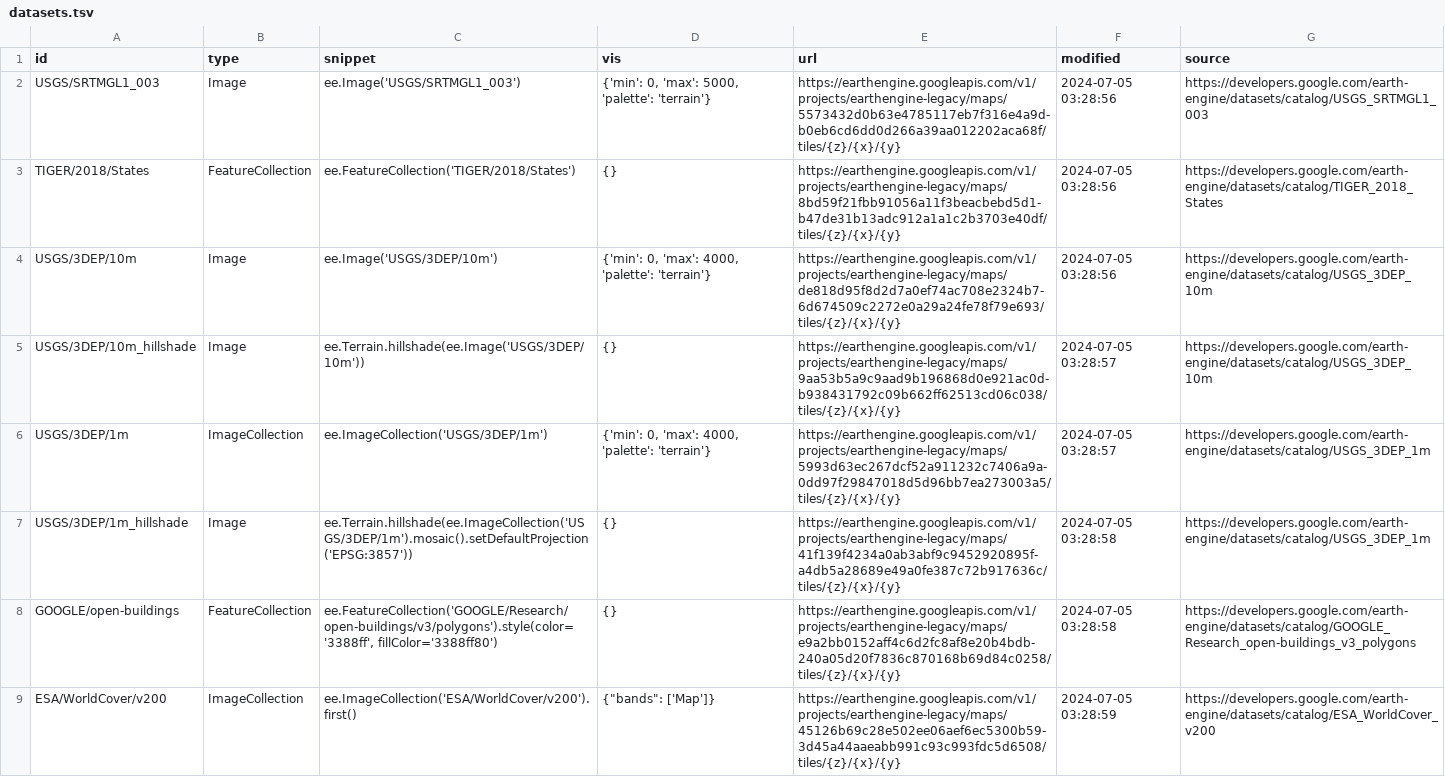
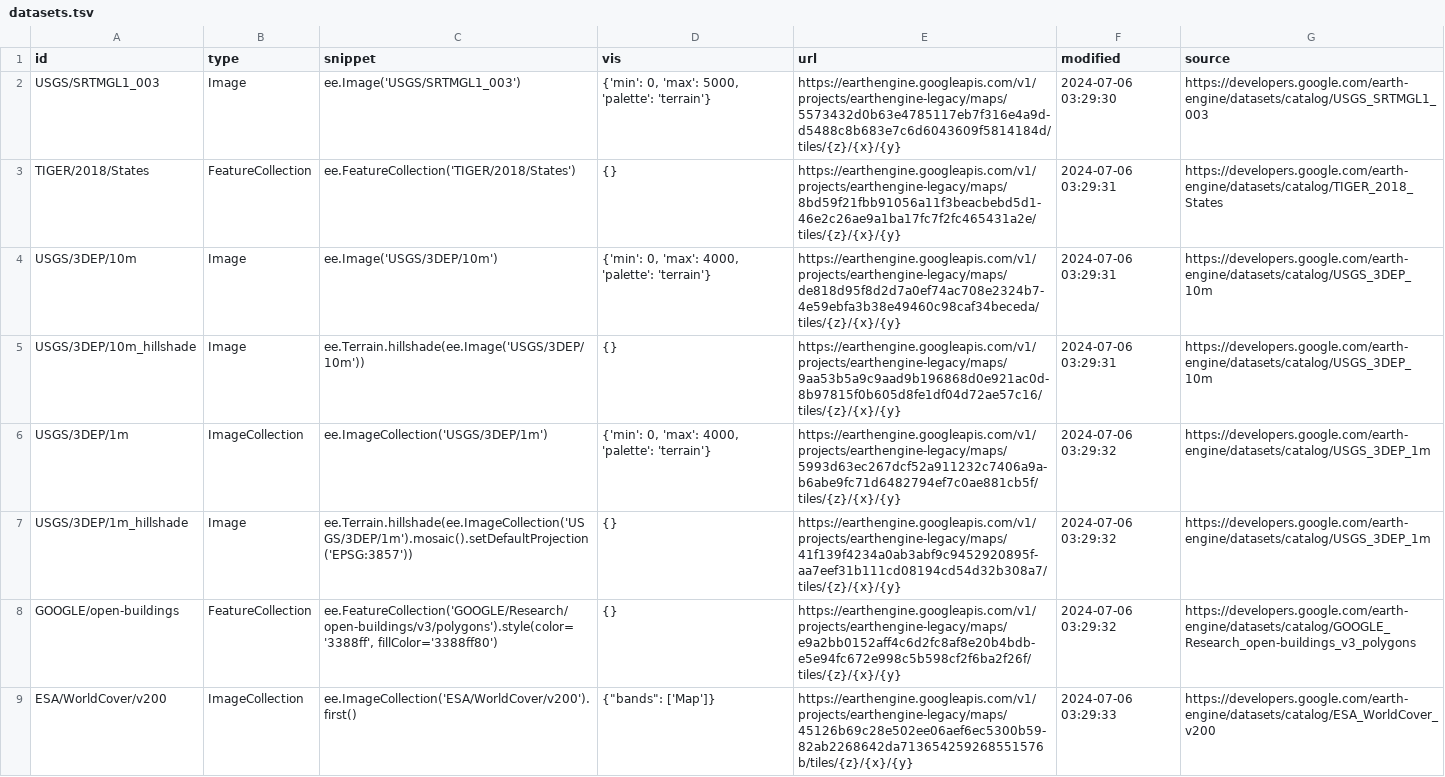
Before and after one commit to opengeos/ee-tile-layers, a TSV file: datasets.tsv, drawn as a sheet.

```diff
--- a/datasets.tsv
+++ b/datasets.tsv
@@ -1,9 +1,9 @@
 id	type	snippet	vis	url	modified	source
-USGS/SRTMGL1_003	Image	ee.Image('USGS/SRTMGL1_003')	{'min': 0, 'max': 5000, 'palette': 'terrain'}	https://earthengine.googleapis.com/v1/projects/earthengine-legacy/maps/5573432d0b63e4785117eb7f316e4a9d-b0eb6cd6dd0d266a39aa012202aca68f/tiles/{z}/{x}/{y}	2024-07-05 03:28:56	https://developers.google.com/earth-engine/datasets/catalog/USGS_SRTMGL1_003
-TIGER/2018/States	FeatureCollection	ee.FeatureCollection('TIGER/2018/States')	{}	https://earthengine.googleapis.com/v1/projects/earthengine-legacy/maps/8bd59f21fbb91056a11f3beacbebd5d1-b47de31b13adc912a1a1c2b3703e40df/tiles/{z}/{x}/{y}	2024-07-05 03:28:56	https://developers.google.com/earth-engine/datasets/catalog/TIGER_2018_States
-USGS/3DEP/10m	Image	ee.Image('USGS/3DEP/10m')	{'min': 0, 'max': 4000, 'palette': 'terrain'}	https://earthengine.googleapis.com/v1/projects/earthengine-legacy/maps/de818d95f8d2d7a0ef74ac708e2324b7-6d674509c2272e0a29a24fe78f79e693/tiles/{z}/{x}/{y}	2024-07-05 03:28:56	https://developers.google.com/earth-engine/datasets/catalog/USGS_3DEP_10m
-USGS/3DEP/10m_hillshade	Image	 ee.Terrain.hillshade(ee.Image('USGS/3DEP/10m'))	{}	https://earthengine.googleapis.com/v1/projects/earthengine-legacy/maps/9aa53b5a9c9aad9b196868d0e921ac0d-b938431792c09b662ff62513cd06c038/tiles/{z}/{x}/{y}	2024-07-05 03:28:57	https://developers.google.com/earth-engine/datasets/catalog/USGS_3DEP_10m
-USGS/3DEP/1m	ImageCollection	 ee.ImageCollection('USGS/3DEP/1m')	{'min': 0, 'max': 4000, 'palette': 'terrain'}	https://earthengine.googleapis.com/v1/projects/earthengine-legacy/maps/5993d63ec267dcf52a911232c7406a9a-0dd97f29847018d5d96bb7ea273003a5/tiles/{z}/{x}/{y}	2024-07-05 03:28:57	https://developers.google.com/earth-engine/datasets/catalog/USGS_3DEP_1m
-USGS/3DEP/1m_hillshade	Image	 ee.Terrain.hillshade(ee.ImageCollection('USGS/3DEP/1m').mosaic().setDefaultProjection('EPSG:3857'))	{}	https://earthengine.googleapis.com/v1/projects/earthengine-legacy/maps/41f139f4234a0ab3abf9c9452920895f-a4db5a28689e49a0fe387c72b917636c/tiles/{z}/{x}/{y}	2024-07-05 03:28:58	https://developers.google.com/earth-engine/datasets/catalog/USGS_3DEP_1m
-GOOGLE/open-buildings	FeatureCollection	 ee.FeatureCollection('GOOGLE/Research/open-buildings/v3/polygons').style(color='3388ff', fillColor='3388ff80')	{}	https://earthengine.googleapis.com/v1/projects/earthengine-legacy/maps/e9a2bb0152aff4c6d2fc8af8e20b4bdb-240a05d20f7836c870168b69d84c0258/tiles/{z}/{x}/{y}	2024-07-05 03:28:58	https://developers.google.com/earth-engine/datasets/catalog/GOOGLE_Research_open-buildings_v3_polygons
-ESA/WorldCover/v200	ImageCollection	ee.ImageCollection('ESA/WorldCover/v200').first()	"{""bands"": ['Map']}"	https://earthengine.googleapis.com/v1/projects/earthengine-legacy/maps/45126b69c28e502ee06aef6ec5300b59-3d45a44aaeabb991c93c993fdc5d6508/tiles/{z}/{x}/{y}	2024-07-05 03:28:59	https://developers.google.com/earth-engine/datasets/catalog/ESA_WorldCover_v200
+USGS/SRTMGL1_003	Image	ee.Image('USGS/SRTMGL1_003')	{'min': 0, 'max': 5000, 'palette': 'terrain'}	https://earthengine.googleapis.com/v1/projects/earthengine-legacy/maps/5573432d0b63e4785117eb7f316e4a9d-d5488c8b683e7c6d6043609f5814184d/tiles/{z}/{x}/{y}	2024-07-06 03:29:30	https://developers.google.com/earth-engine/datasets/catalog/USGS_SRTMGL1_003
+TIGER/2018/States	FeatureCollection	ee.FeatureCollection('TIGER/2018/States')	{}	https://earthengine.googleapis.com/v1/projects/earthengine-legacy/maps/8bd59f21fbb91056a11f3beacbebd5d1-46e2c26ae9a1ba17fc7f2fc465431a2e/tiles/{z}/{x}/{y}	2024-07-06 03:29:31	https://developers.google.com/earth-engine/datasets/catalog/TIGER_2018_States
+USGS/3DEP/10m	Image	ee.Image('USGS/3DEP/10m')	{'min': 0, 'max': 4000, 'palette': 'terrain'}	https://earthengine.googleapis.com/v1/projects/earthengine-legacy/maps/de818d95f8d2d7a0ef74ac708e2324b7-4e59ebfa3b38e49460c98caf34beceda/tiles/{z}/{x}/{y}	2024-07-06 03:29:31	https://developers.google.com/earth-engine/datasets/catalog/USGS_3DEP_10m
+USGS/3DEP/10m_hillshade	Image	 ee.Terrain.hillshade(ee.Image('USGS/3DEP/10m'))	{}	https://earthengine.googleapis.com/v1/projects/earthengine-legacy/maps/9aa53b5a9c9aad9b196868d0e921ac0d-8b97815f0b605d8fe1df04d72ae57c16/tiles/{z}/{x}/{y}	2024-07-06 03:29:31	https://developers.google.com/earth-engine/datasets/catalog/USGS_3DEP_10m
+USGS/3DEP/1m	ImageCollection	 ee.ImageCollection('USGS/3DEP/1m')	{'min': 0, 'max': 4000, 'palette': 'terrain'}	https://earthengine.googleapis.com/v1/projects/earthengine-legacy/maps/5993d63ec267dcf52a911232c7406a9a-b6abe9fc71d6482794ef7c0ae881cb5f/tiles/{z}/{x}/{y}	2024-07-06 03:29:32	https://developers.google.com/earth-engine/datasets/catalog/USGS_3DEP_1m
+USGS/3DEP/1m_hillshade	Image	 ee.Terrain.hillshade(ee.ImageCollection('USGS/3DEP/1m').mosaic().setDefaultProjection('EPSG:3857'))	{}	https://earthengine.googleapis.com/v1/projects/earthengine-legacy/maps/41f139f4234a0ab3abf9c9452920895f-aa7eef31b111cd08194cd54d32b308a7/tiles/{z}/{x}/{y}	2024-07-06 03:29:32	https://developers.google.com/earth-engine/datasets/catalog/USGS_3DEP_1m
+GOOGLE/open-buildings	FeatureCollection	 ee.FeatureCollection('GOOGLE/Research/open-buildings/v3/polygons').style(color='3388ff', fillColor='3388ff80')	{}	https://earthengine.googleapis.com/v1/projects/earthengine-legacy/maps/e9a2bb0152aff4c6d2fc8af8e20b4bdb-e5e94fc672e998c5b598cf2f6ba2f26f/tiles/{z}/{x}/{y}	2024-07-06 03:29:32	https://developers.google.com/earth-engine/datasets/catalog/GOOGLE_Research_open-buildings_v3_polygons
+ESA/WorldCover/v200	ImageCollection	ee.ImageCollection('ESA/WorldCover/v200').first()	"{""bands"": ['Map']}"	https://earthengine.googleapis.com/v1/projects/earthengine-legacy/maps/45126b69c28e502ee06aef6ec5300b59-82ab2268642da713654259268551576b/tiles/{z}/{x}/{y}	2024-07-06 03:29:33	https://developers.google.com/earth-engine/datasets/catalog/ESA_WorldCover_v200
```
